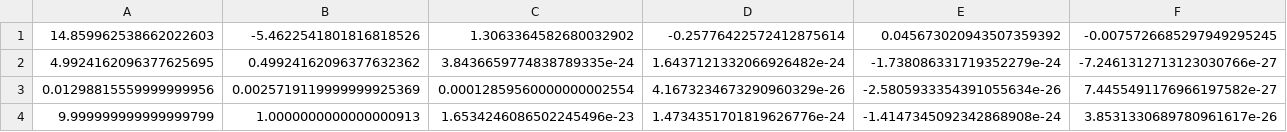
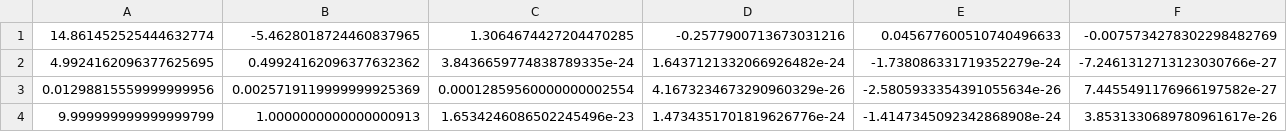
Before and after one commit to WilliamBennett39/PCE_UQ, a CSV file: allcoeffs_he.csv, drawn as a sheet; only a part is shown; removed rows and columns are numbered as before the commit, all else as after; rows hold the shown columns only; the diff names each change by its address in the sheet, - before the commit and + after, or states it on an @@ line.

```diff
--- a/allcoeffs_he.csv
+++ b/allcoeffs_he.csv
-row 1: 14.859962538662022603 | -5.4622541801816818526 | 1.3063364582680032902 | -0.25776422572412875614 | 0.045673020943507359392 | -0.0075726685297949295245
+row 1: 14.861452525444632774 | -5.4628018724460837965 | 1.3064674427204470285 | -0.2577900713673031216 | 0.045677600510740496633 | -0.0075734278302298482769
```
Also changed, not shown: allcoeffs.csv, drivecoeffs.csv, 8 other files.
